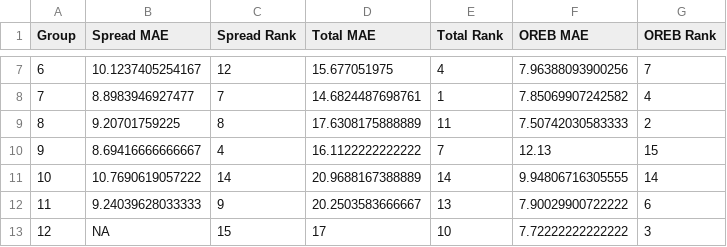
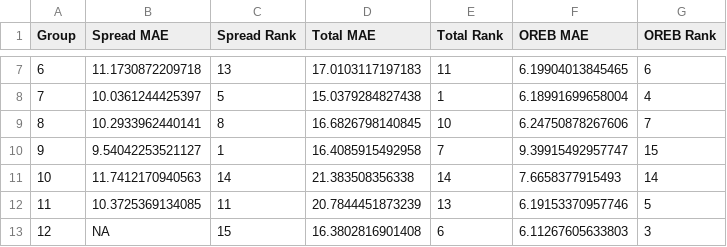
Before and after one commit to SuperMarioGiacomazzo/STOR538_WEBSITE, a CSV file: Playoff/Class_Results.csv, drawn as a sheet; only a part is shown, gaps mark what is left out; the diff covers the shown part only.

```diff
--- a/Playoff/Class_Results.csv
+++ b/Playoff/Class_Results.csv
@@ -7,7 +7,7 @@
-"6",10.1237405254167,12,15.677051975,4,7.96388093900256,7
-"7",8.8983946927477,7,14.6824487698761,1,7.85069907242582,4
-"8",9.20701759225,8,17.6308175888889,11,7.50742030583333,2
-"9",8.69416666666667,4,16.1122222222222,7,12.13,15
-"10",10.7690619057222,14,20.9688167388889,14,9.94806716305555,14
-"11",9.24039628033333,9,20.2503583666667,13,7.90029900722222,6
-"12",NA,15,17,10,7.72222222222222,3
+"6",11.1730872209718,13,17.0103117197183,11,6.19904013845465,6
+"7",10.0361244425397,5,15.0379284827438,1,6.18991699658004,4
+"8",10.2933962440141,8,16.6826798140845,10,6.24750878267606,7
+"9",9.54042253521127,1,16.4085915492958,7,9.39915492957747,15
+"10",11.7412170940563,14,21.383508356338,14,7.6658377915493,14
+"11",10.3725369134085,11,20.7844451873239,13,6.19153370957746,5
+"12",NA,15,16.3802816901408,6,6.11267605633803,3
```
Also changed, not shown: 43 edited cells elsewhere in this file, Group Assignments/allTeams.csv, Playoff/Actual.csv, 5 other files.
